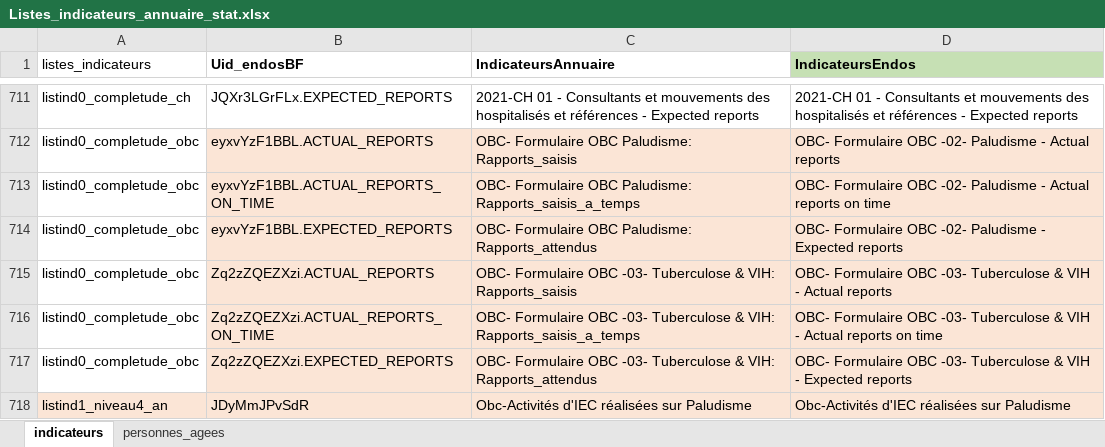
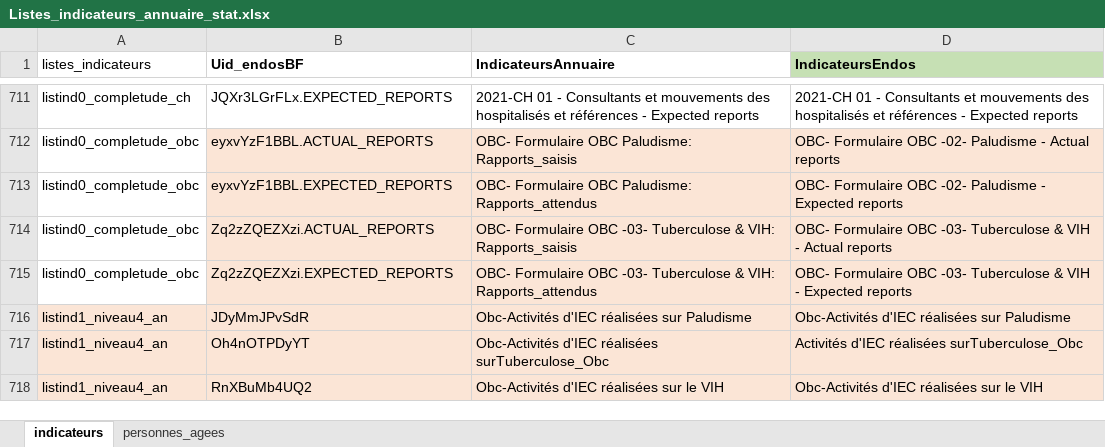
Before and after one commit to kaboradama007/Production-statistique-MS, an Excel workbook: Listes_indicateurs_annuaire_stat.xlsx, sheet indicateurs, drawn as a sheet; only a part is shown, gaps mark what is left out; the shorter side is filled out with more unchanged rows; values as stored, in another font and other column widths than the file's, no borders; conditional formats not drawn; the diff names each change by its address in the sheet, - before the commit and + after, or states it on an @@ line.

Commit message:
majobc

```diff
--- a/Listes_indicateurs_annuaire_stat.xlsx (sheet indicateurs)
+++ b/Listes_indicateurs_annuaire_stat.xlsx (sheet indicateurs)
-row 713: listind0_completude_obc | eyxvYzF1BBL.ACTUAL_REPORTS_ON_TIME | OBC- Formulaire OBC Paludisme: Rapports_saisis_a_temps | OBC- Formulaire OBC -02- Paludisme - Actual reports on time
-row 716: listind0_completude_obc | Zq2zZQEZXzi.ACTUAL_REPORTS_ON_TIME | OBC- Formulaire OBC -03- Tuberculose & VIH: Rapports_saisis_a_temps | OBC- Formulaire OBC -03- Tuberculose & VIH - Actual reports on time
```
